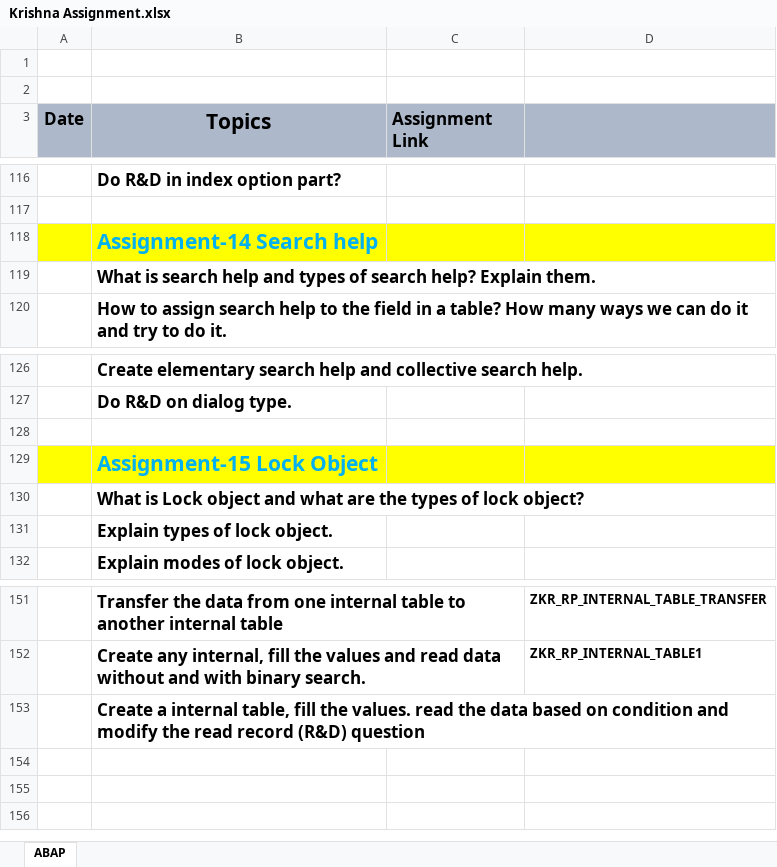
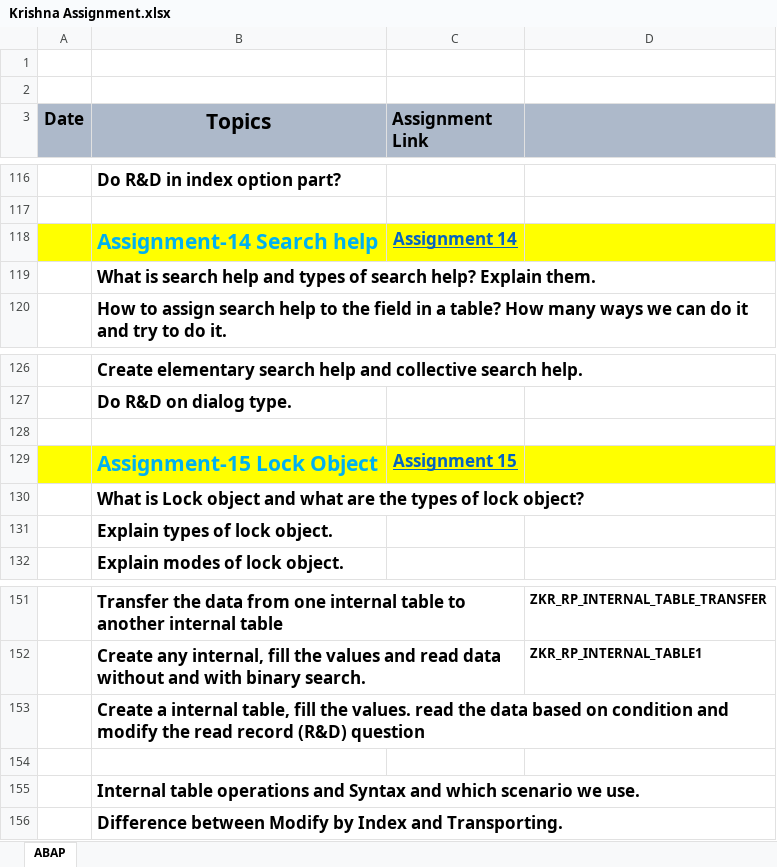
Before and after one commit to krishnagb2003/SAP-Notes, an Excel workbook: Krishna Assignment.xlsx, sheet ABAP, drawn as a sheet; only a part is shown, gaps mark what is left out; values as stored, in another font and other column widths than the file's, no borders; the diff names each change by its address in the sheet, - before the commit and + after, or states it on an @@ line.

```diff
--- a/Krishna Assignment.xlsx (sheet ABAP)
+++ b/Krishna Assignment.xlsx (sheet ABAP)
-C118 (Assignment Link): (empty)
+C118 (Assignment Link): Assignment 14
-C129 (Assignment Link): (empty)
+C129 (Assignment Link): Assignment 15
+row 154: (empty)
+row 155:  | Internal table operations and Syntax and which scenario we use.
+row 156:  | Difference between Modify by Index and Transporting.
```
Also changed, not shown: 1 other file.
